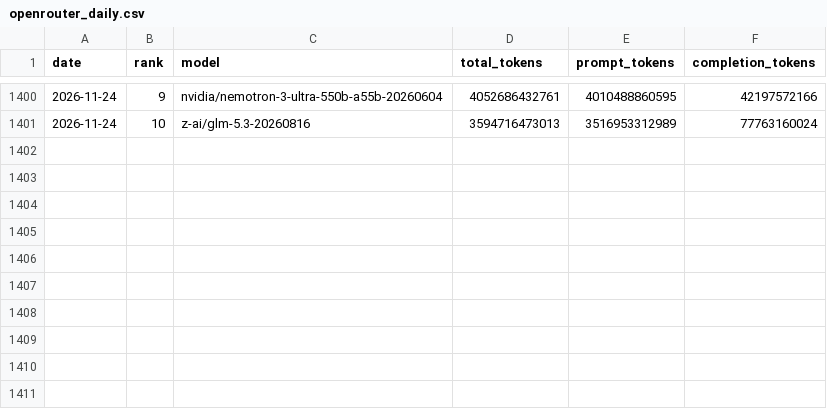
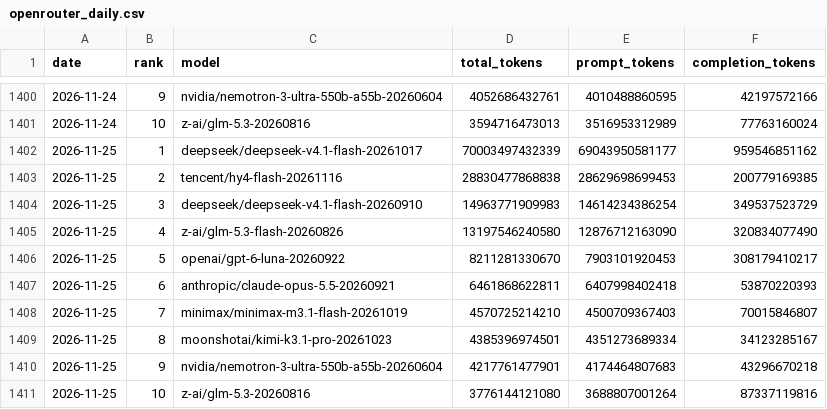
Before and after one commit to FunnymeowwooV0/star-observatory, a CSV file: data/openrouter_daily.csv, drawn as a sheet; only a part is shown, gaps mark what is left out.

```diff
--- a/data/openrouter_daily.csv
+++ b/data/openrouter_daily.csv
@@ -1401 +1401,11 @@ date,rank,model,total_tokens,prompt_tokens,completion_tokens
 2026-11-24,10,z-ai/glm-5.3-20260816,3594716473013,3516953312989,77763160024
+2026-11-25,1,deepseek/deepseek-v4.1-flash-20261017,70003497432339,69043950581177,959546851162
+2026-11-25,2,tencent/hy4-flash-20261116,28830477868838,28629698699453,200779169385
+2026-11-25,3,deepseek/deepseek-v4.1-flash-20260910,14963771909983,14614234386254,349537523729
+2026-11-25,4,z-ai/glm-5.3-flash-20260826,13197546240580,12876712163090,320834077490
+2026-11-25,5,openai/gpt-6-luna-20260922,8211281330670,7903101920453,308179410217
+2026-11-25,6,anthropic/claude-opus-5.5-20260921,6461868622811,6407998402418,53870220393
+2026-11-25,7,minimax/minimax-m3.1-flash-20261019,4570725214210,4500709367403,70015846807
+2026-11-25,8,moonshotai/kimi-k3.1-pro-20261023,4385396974501,4351273689334,34123285167
+2026-11-25,9,nvidia/nemotron-3-ultra-550b-a55b-20260604,4217761477901,4174464807683,43296670218
+2026-11-25,10,z-ai/glm-5.3-20260816,3776144121080,3688807001264,87337119816
```
Also changed, not shown: data/github_daily.csv, data/hf_trending.csv, 7 other files.
